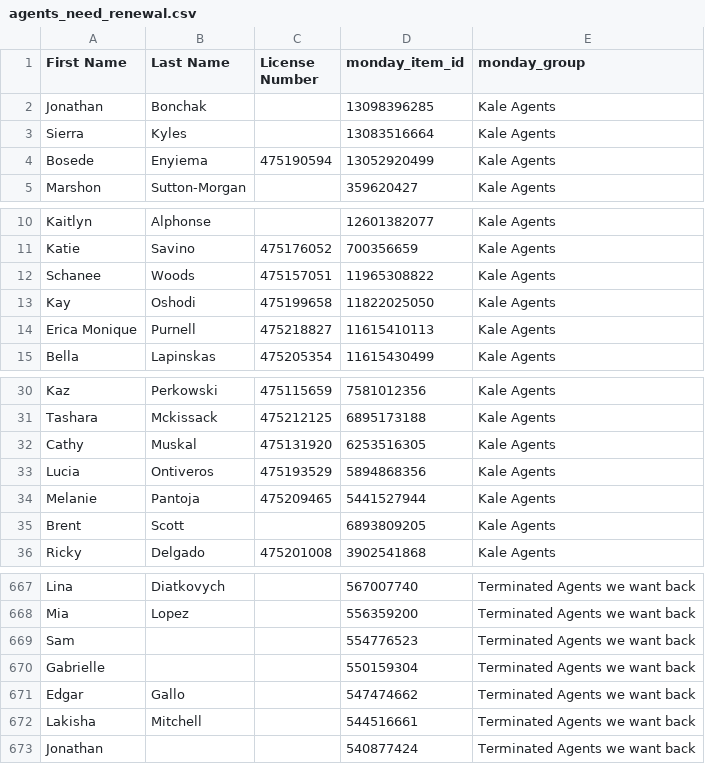
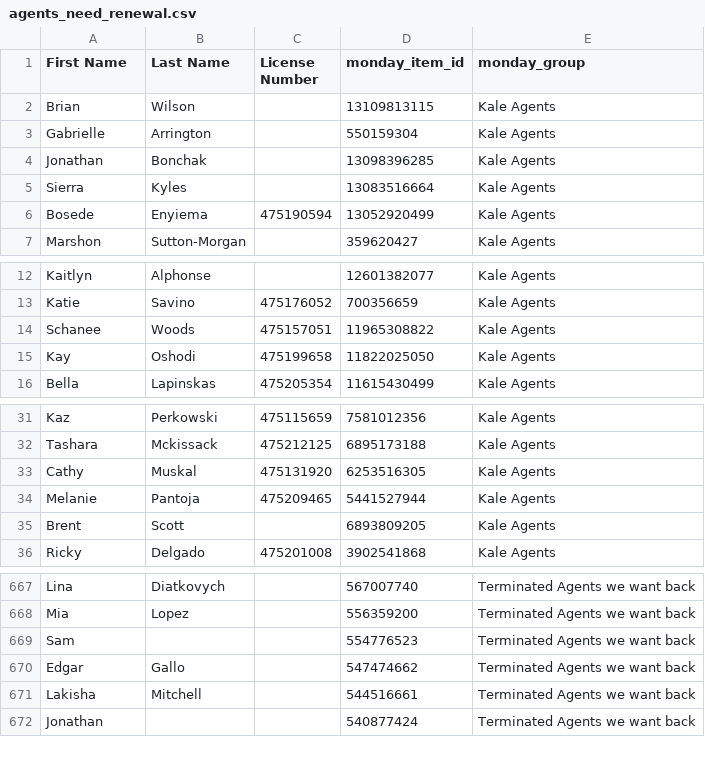
Before and after one commit to delfinparis/kha-agent-renewal-project, a CSV file: agents_need_renewal.csv, drawn as a sheet; only a part is shown, gaps mark what is left out; removed rows and columns are numbered as before the commit, all else as after; the diff names each change by its address in the sheet, - before the commit and + after, or states it on an @@ line.

```diff
--- a/agents_need_renewal.csv
+++ b/agents_need_renewal.csv
+row 2: Brian | Wilson |  | 13109813115 | Kale Agents
+row 3: Gabrielle | Arrington |  | 550159304 | Kale Agents
-row 14: Erica Monique | Purnell | 475218827 | 11615410113 | Kale Agents
-row 33: Lucia | Ontiveros | 475193529 | 5894868356 | Kale Agents
-row 670: Gabrielle |  |  | 550159304 | Terminated Agents we want back
```
Also changed, not shown: 1 other file.
